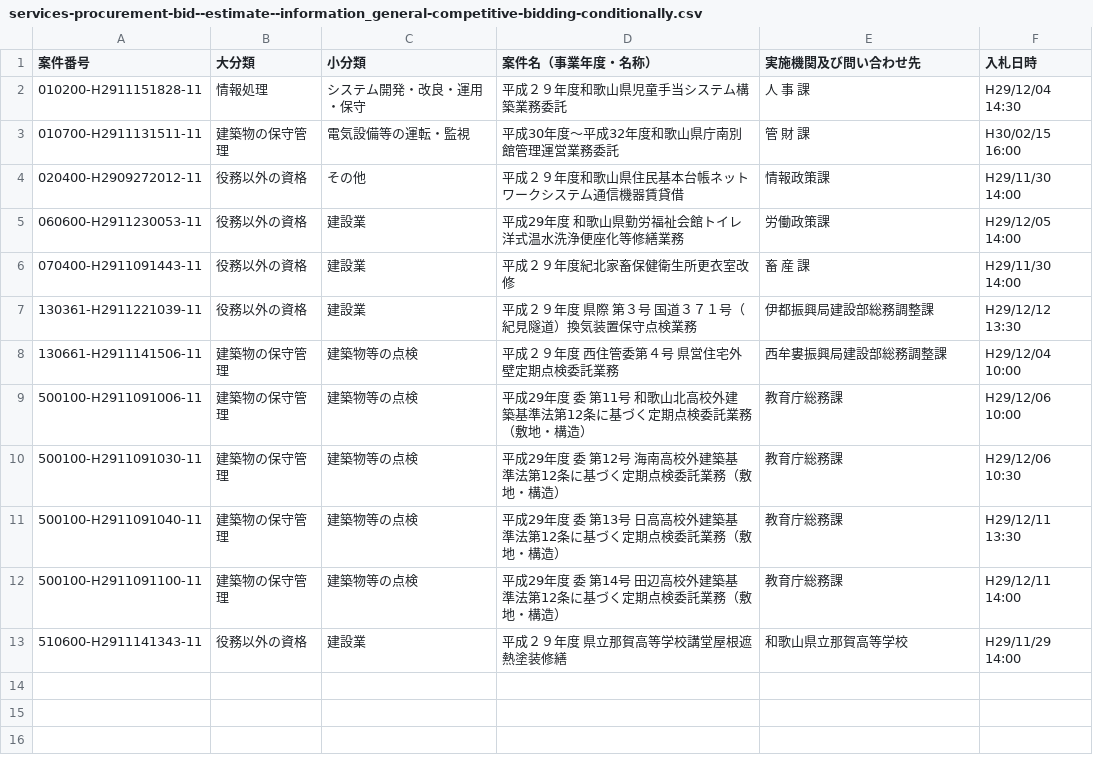
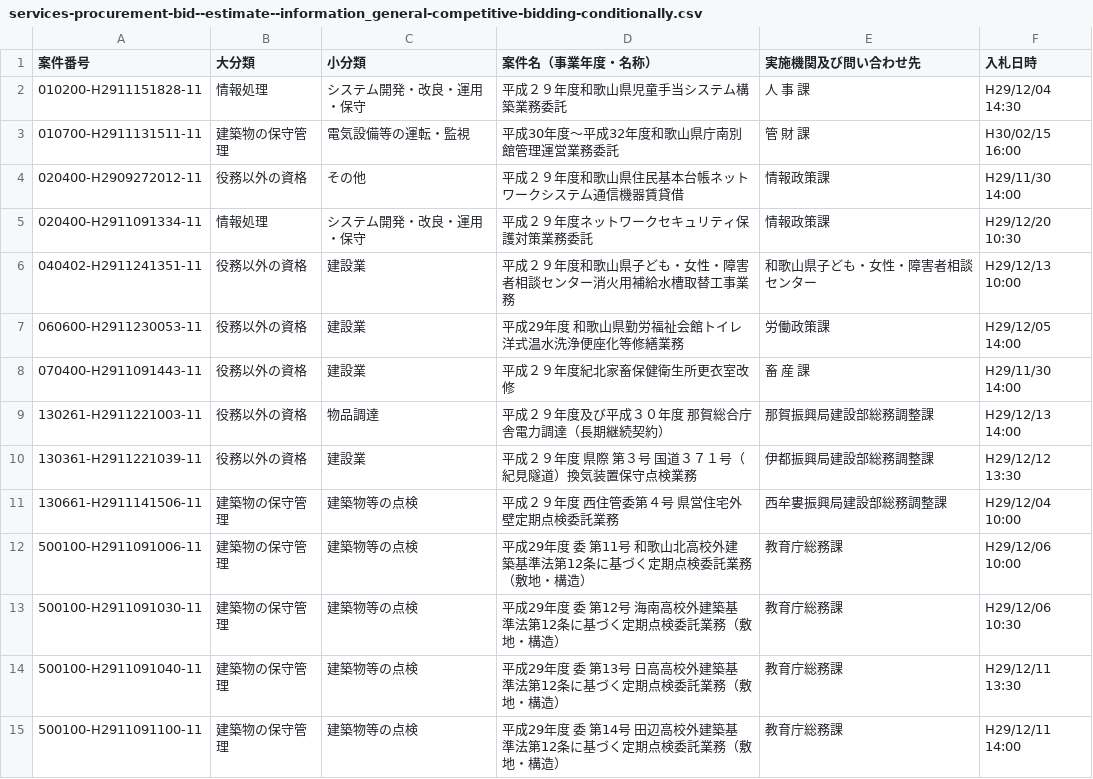
Before and after one commit to wakayama-pref-org/Services-procurement-bid--estimate--information_General-competitive-bidding-conditionally, a CSV file: csv/services-procurement-bid--estimate--information_general-competitive-bidding-conditionally.csv, drawn as a sheet; removed rows and columns are numbered as before the commit, all else as after; the diff names each change by its address in the sheet, - before the commit and + after, or states it on an @@ line.

```diff
--- a/csv/services-procurement-bid--estimate--information_general-competitive-bidding-conditionally.csv
+++ b/csv/services-procurement-bid--estimate--information_general-competitive-bidding-conditionally.csv
+row 5: 020400-H2911091334-11 | 情報処理 | システム開発・改良・運用・保守 | 平成２９年度ネットワークセキュリティ保護対策業務委託 | 情報政策課 | H29/12/20 10:30
+row 6: 040402-H2911241351-11 | 役務以外の資格 | 建設業 | 平成２９年度和歌山県子ども・女性・障害者相談センター消火用補給水槽取替工事業務 | 和歌山県子ども・女性・障害者相談センター | H29/12/13 10:00
+row 9: 130261-H2911221003-11 | 役務以外の資格 | 物品調達 | 平成２９年度及び平成３０年度 那賀総合庁舎電力調達（長期継続契約） | 那賀振興局建設部総務調整課 | H29/12/13 14:00
-row 13: 510600-H2911141343-11 | 役務以外の資格 | 建設業 | 平成２９年度 県立那賀高等学校講堂屋根遮熱塗装修繕 | 和歌山県立那賀高等学校 | H29/11/29 14:00
```
Also changed, not shown: 1 other file.
